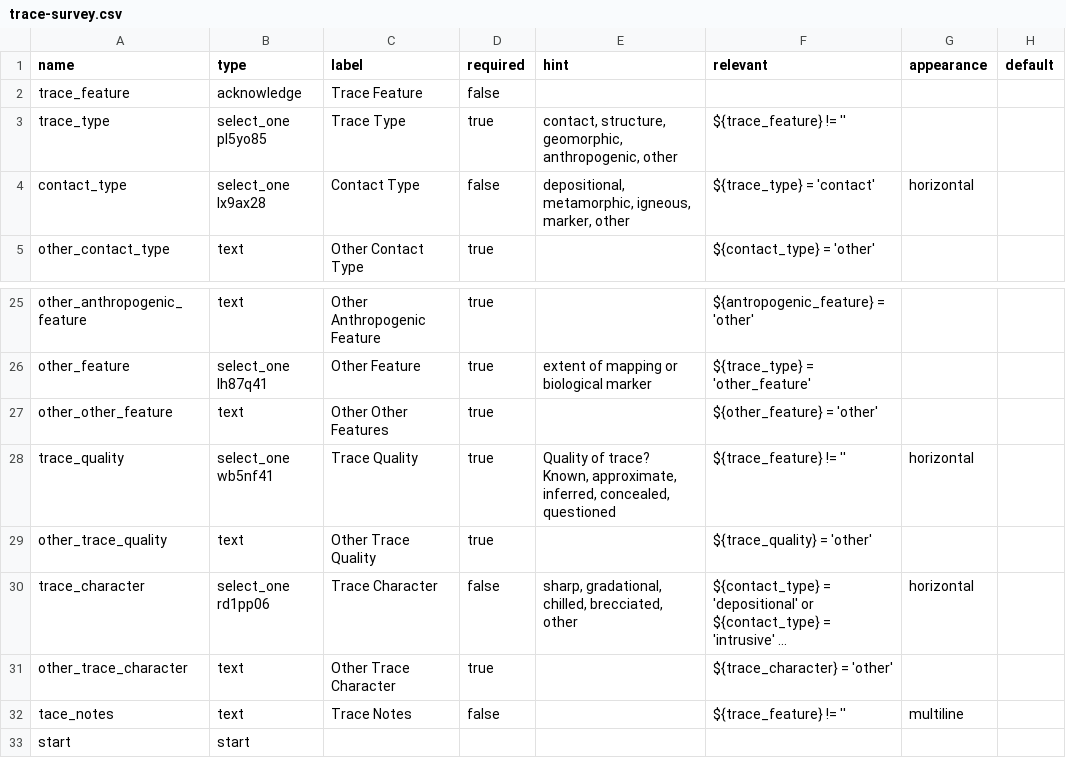
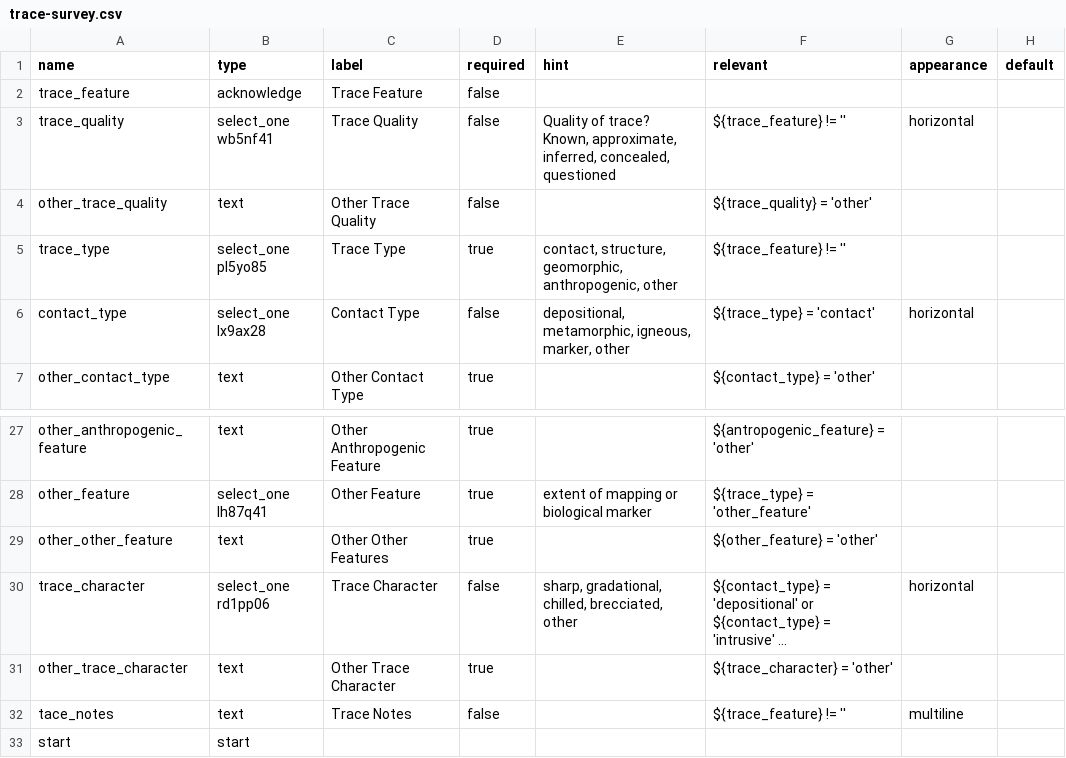
Before and after one commit to StraboSpot/strabo-mobile, a CSV file: www/app/data-models/trace-survey.csv, drawn as a sheet; only a part is shown, gaps mark what is left out; long unchanged cells end in …; removed rows and columns are numbered as before the commit, all else as after; the diff names each change by its address in the sheet, - before the commit and + after, or states it on an @@ line.

```diff
--- a/www/app/data-models/trace-survey.csv
+++ b/www/app/data-models/trace-survey.csv
+row 3: trace_quality | select_one wb5nf41 | Trace Quality | false | Quality of trace? Known, approximate, inferred, concealed, questioned | ${trace_feature} != '' | horizontal
+row 4: other_trace_quality | text | Other Trace Quality | false |  | ${trace_quality} = 'other'
-row 28: trace_quality | select_one wb5nf41 | Trace Quality | true | Quality of trace? Known, approximate, inferred, concealed, questioned | ${trace_feature} != '' | horizontal
-row 29: other_trace_quality | text | Other Trace Quality | true |  | ${trace_quality} = 'other'
```
Also changed, not shown: www/app/data-models/planar_orientation-survey.csv, www/app/data-models/rock_unit-choices.csv, 2 other files.
